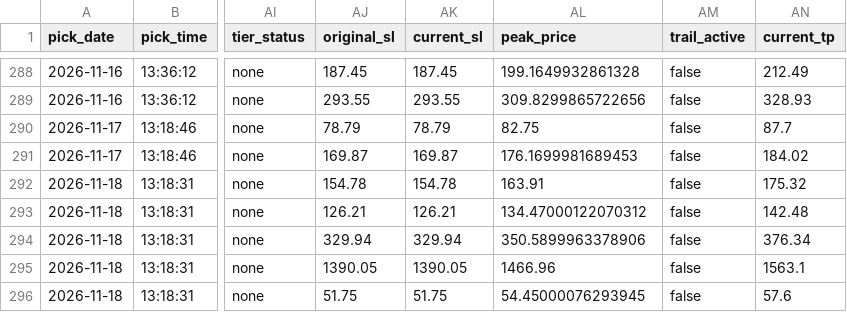
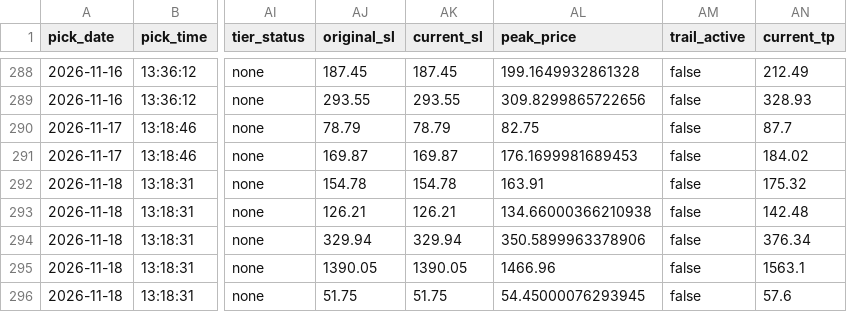
Before and after one commit to anjanneogi13/daily-stock-agent, a CSV file: data/picks_log.csv, drawn as a sheet; only a part is shown, gaps mark what is left out; the diff names each change by its address in the sheet, - before the commit and + after, or states it on an @@ line.

```diff
--- a/data/picks_log.csv
+++ b/data/picks_log.csv
-AL293 (peak_price): 134.47000122070312
+AL293 (peak_price): 134.66000366210938
```
Also changed, not shown: 1 other file.
